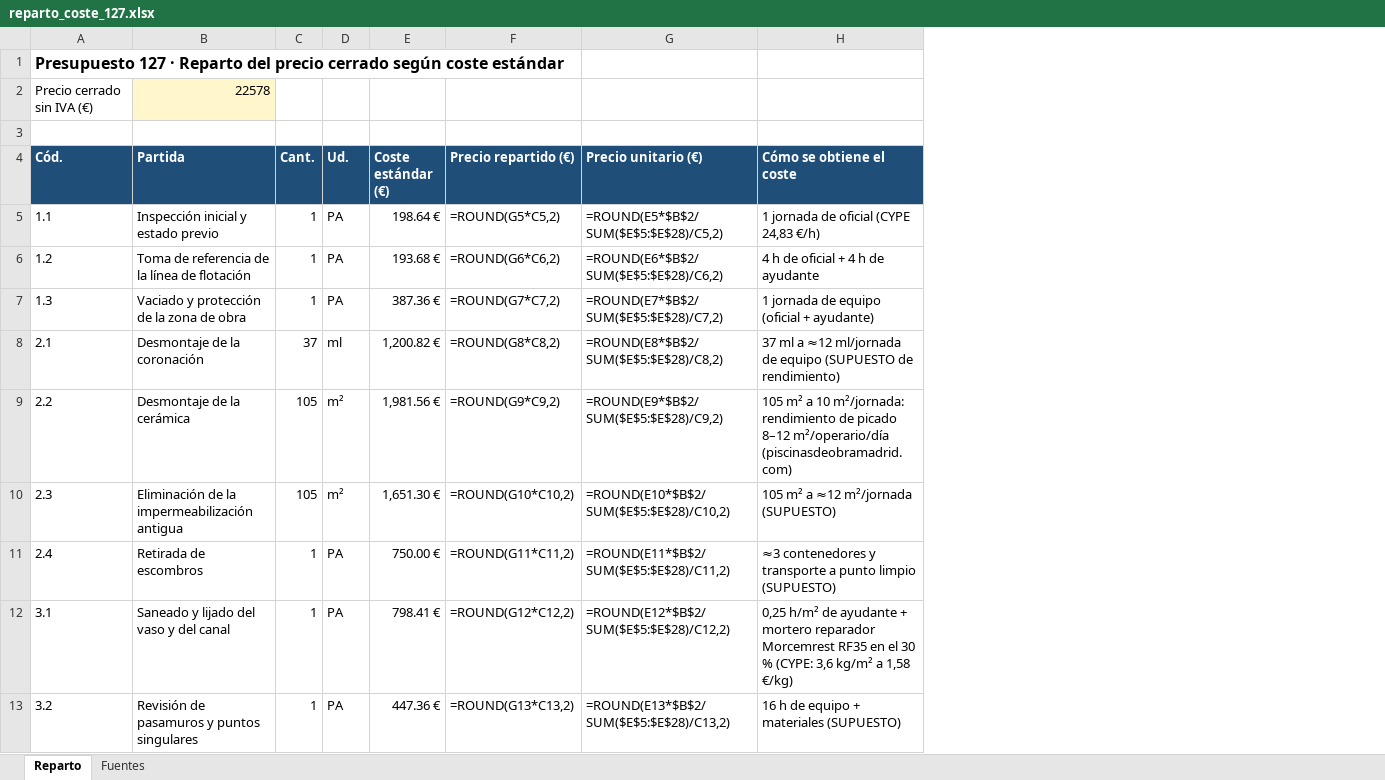
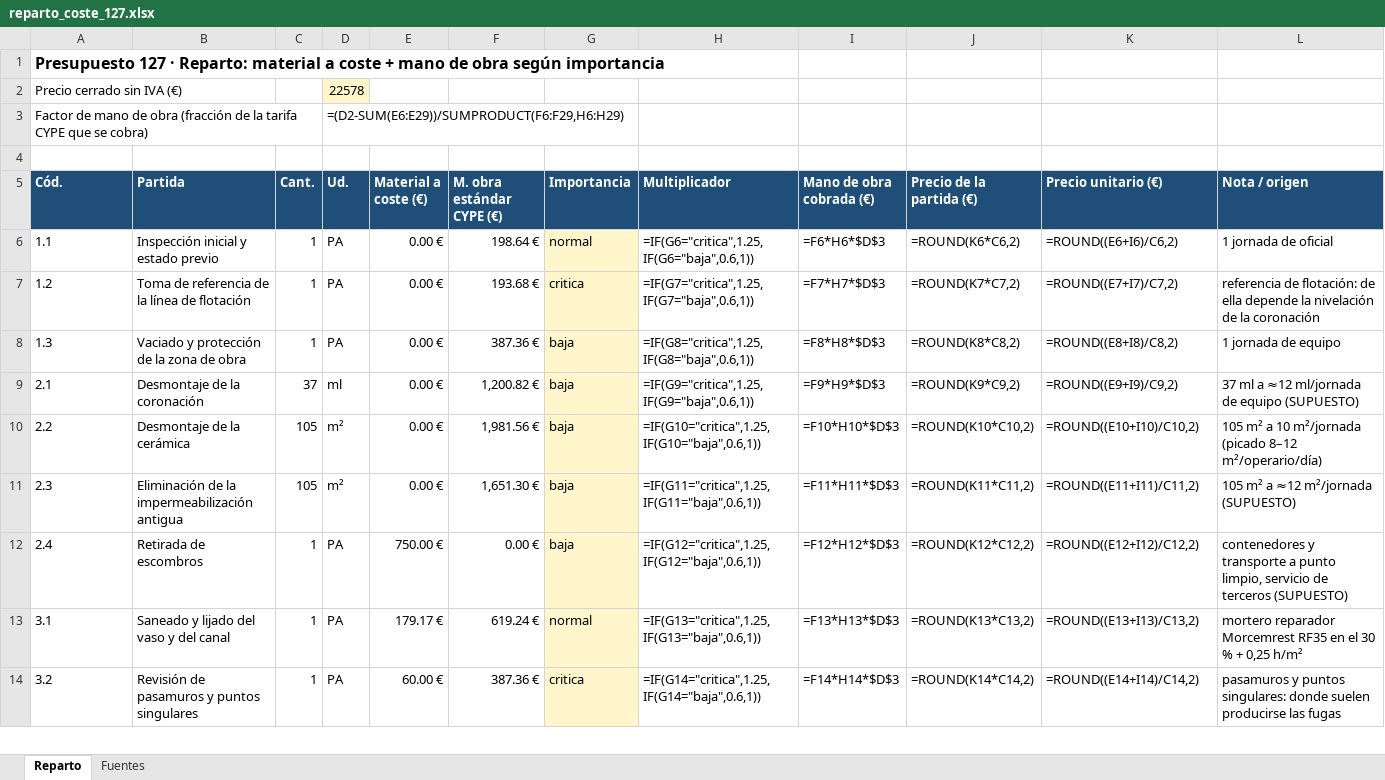
Before and after one commit to bilaljhb12-lab/psginaweb, an Excel workbook: presupuesto/reparto_coste_127.xlsx, sheet Reparto, drawn as a sheet; only a part is shown; values as stored, in another font and other column widths than the file's, no borders; formulas without a stored value are shown as written; removed rows and columns are numbered as before the commit, all else as after; the diff covers the shown part only; the diff names each change by its address in the sheet, - before the commit and + after, or states it on an @@ line.

```diff
--- a/presupuesto/reparto_coste_127.xlsx (sheet Reparto)
+++ b/presupuesto/reparto_coste_127.xlsx (sheet Reparto)
-column E (Coste estándar (€)), rows 5-13: 198.64 € | 193.68 € | 387.36 € | 1,200.82 € | 1,981.56 € | 1,651.30 € | 750.00 € | 798.41 € | 447.36 €
-column F (Precio repartido (€)), rows 5-13: =ROUND(G5*C5,2) | =ROUND(G6*C6,2) | =ROUND(G7*C7,2) | =ROUND(G8*C8,2) | =ROUND(G9*C9,2) | =ROUND(G10*C10,2) | =ROUND(G11*C11,2) | =ROUND(G12*C12,2) | =ROUND(G13*C13,2)
+column E (Material a coste (€)), rows 6-14: 0.00 € | 0.00 € | 0.00 € | 0.00 € | 0.00 € | 0.00 € | 750.00 € | 179.17 € | 60.00 €
+column F (M. obra estándar CYPE (€)), rows 6-14: 198.64 € | 193.68 € | 387.36 € | 1,200.82 € | 1,981.56 € | 1,651.30 € | 0.00 € | 619.24 € | 387.36 €
+column G (Importancia), rows 6-14: normal | critica | baja | baja | baja | baja | baja | normal | critica
+column H (Multiplicador), rows 6-14: =IF(G6="critica",1.25,IF(G6="baja",0.6,1)) | =IF(G7="critica",1.25,IF(G7="baja",0.6,1)) | =IF(G8="critica",1.25,IF(G8="baja",0.6,1)) | =IF(G9="critica",1.25,IF(G9="baja",0.6,1)) | =IF(G10="critica",1.25,IF(G10="baja",0.6,1)) | =IF(G11="critica",1.25,IF(G11="baja",0.6,1)) | =IF(G12="critica",1.25,IF(G12="baja",0.6,1)) | =IF(G13="critica",1.25,IF(G13="baja",0.6,1)) | =IF(G14="critica",1.25,IF(G14="baja",0.6,1))
+column I (Mano de obra cobrada (€)), rows 6-14: =F6*H6*$D$3 | =F7*H7*$D$3 | =F8*H8*$D$3 | =F9*H9*$D$3 | =F10*H10*$D$3 | =F11*H11*$D$3 | =F12*H12*$D$3 | =F13*H13*$D$3 | =F14*H14*$D$3
+column J (Precio de la partida (€)), rows 6-14: =ROUND(K6*C6,2) | =ROUND(K7*C7,2) | =ROUND(K8*C8,2) | =ROUND(K9*C9,2) | =ROUND(K10*C10,2) | =ROUND(K11*C11,2) | =ROUND(K12*C12,2) | =ROUND(K13*C13,2) | =ROUND(K14*C14,2)
-A1 (Cód.): …127 · Reparto del precio cerrado según coste estándar
+A1 (Cód.): …127 · Reparto: material a coste + mano de obra según importancia
-B2 (Partida): 22578
+B2 (Partida): (empty)
-B2 fill: #FFF6CC
+B2 fill: none
-D2 (Ud.): (empty)
+D2 (Ud.): 22578
-D2 fill: none
+D2 fill: #FFF6CC
+row 3: Factor de mano de obra (fracción de la tarifa CYPE que se cobra) |  |  | =(D2-SUM(E6:E29))/SUMPRODUCT(F6:F29,H6:H29)
-L5: Cómo se obtiene el coste
+L5: Nota / origen
-K6 (Precio unitario (€)): =ROUND(E5*$B$2/SUM($E$5:$E$28)/C5,2)
+K6 (Precio unitario (€)): =ROUND((E6+I6)/C6,2)
-L6 (Nota / origen): 1 jornada de oficial (CYPE 24,83 €/h)
+L6 (Nota / origen): 1 jornada de oficial
-K7 (Precio unitario (€)): =ROUND(E6*$B$2/SUM($E$5:$E$28)/C6,2)
+K7 (Precio unitario (€)): =ROUND((E7+I7)/C7,2)
-L7 (Nota / origen): 4 h de oficial + 4 h de ayudante
+L7 (Nota / origen): referencia de flotación: de ella depende la nivelación de la coronación
-K8 (Precio unitario (€)): =ROUND(E7*$B$2/SUM($E$5:$E$28)/C7,2)
+K8 (Precio unitario (€)): =ROUND((E8+I8)/C8,2)
-L8 (Nota / origen): 1 jornada de equipo (oficial + ayudante)
+L8 (Nota / origen): 1 jornada de equipo
-K9 (Precio unitario (€)): =ROUND(E8*$B$2/SUM($E$5:$E$28)/C8,2)
+K9 (Precio unitario (€)): =ROUND((E9+I9)/C9,2)
-L9 (Nota / origen): …de equipo (SUPUESTO de rendimiento)
+L9 (Nota / origen): …de equipo (SUPUESTO)
-K10 (Precio unitario (€)): =ROUND(E9*$B$2/SUM($E$5:$E$28)/C9,2)
+K10 (Precio unitario (€)): =ROUND((E10+I10)/C10,2)
-L10 (Nota / origen): …a 10 m²/jornada: rendimiento de picado 8–12 m²/operario/día (piscinasdeobramadrid.com)
+L10 (Nota / origen): …a 10 m²/jornada (picado 8–12 m²/operario/día)
-K11 (Precio unitario (€)): =ROUND(E10*$B$2/SUM($E$5:$E$28)/C10,2)
+K11 (Precio unitario (€)): =ROUND((E11+I11)/C11,2)
-K12 (Precio unitario (€)): =ROUND(E11*$B$2/SUM($E$5:$E$28)/C11,2)
+K12 (Precio unitario (€)): =ROUND((E12+I12)/C12,2)
-L12 (Nota / origen): ≈3 contenedores y transporte a punto limpio (SUPUESTO)
+L12 (Nota / origen): contenedores y transporte a punto limpio, servicio de terceros (SUPUESTO)
-K13 (Precio unitario (€)): =ROUND(E12*$B$2/SUM($E$5:$E$28)/C12,2)
+K13 (Precio unitario (€)): =ROUND((E13+I13)/C13,2)
-L13 (Nota / origen): 0,25 h/m² de ayudante + mortero reparador Morcemrest RF35 en el 30 % (CYPE: 3,6 kg/m² a 1,58 €/kg)
+L13 (Nota / origen): mortero reparador Morcemrest RF35 en el 30 % + 0,25 h/m²
-K14 (Precio unitario (€)): =ROUND(E13*$B$2/SUM($E$5:$E$28)/C13,2)
+K14 (Precio unitario (€)): =ROUND((E14+I14)/C14,2)
-L14 (Nota / origen): 16 h de equipo + materiales (SUPUESTO)
+L14 (Nota / origen): pasamuros y puntos singulares: donde suelen producirse las fugas
```
Also changed, not shown: 4 added rows and 24 edited cells elsewhere in this sheet, sheet Fuentes, 5 other files.
